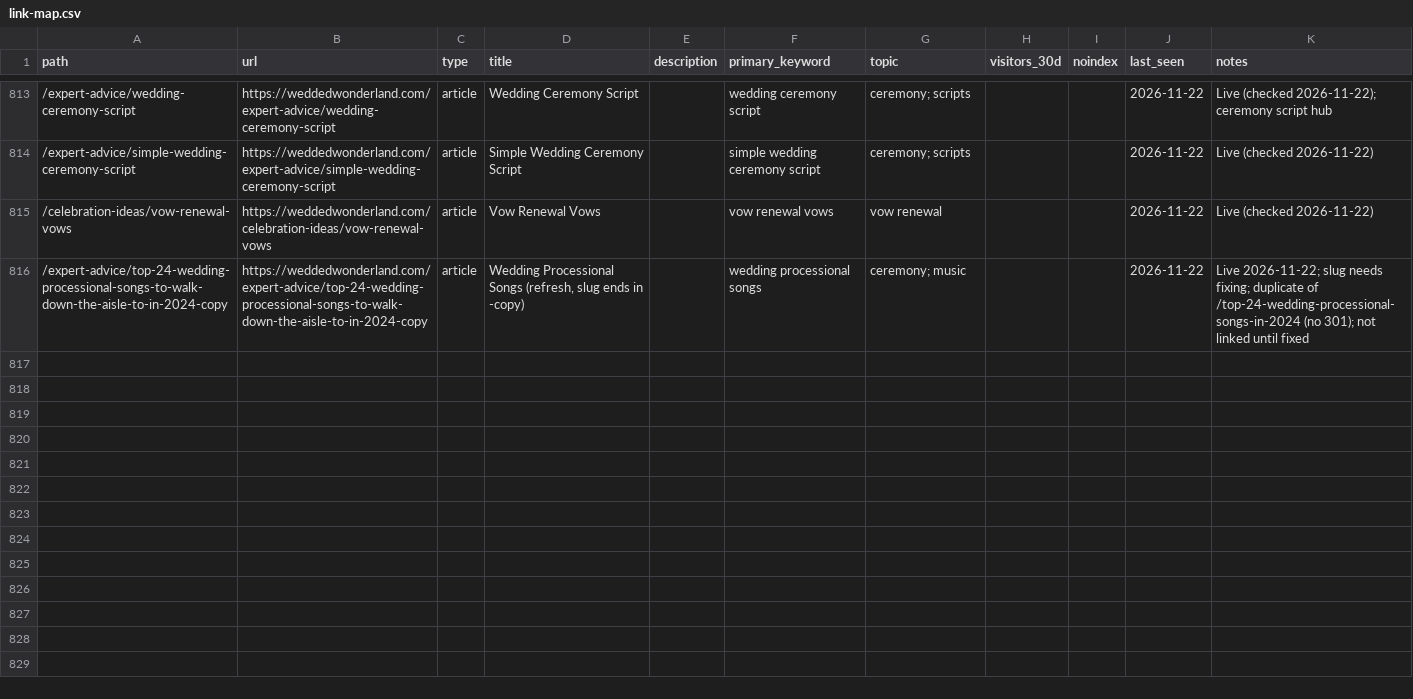
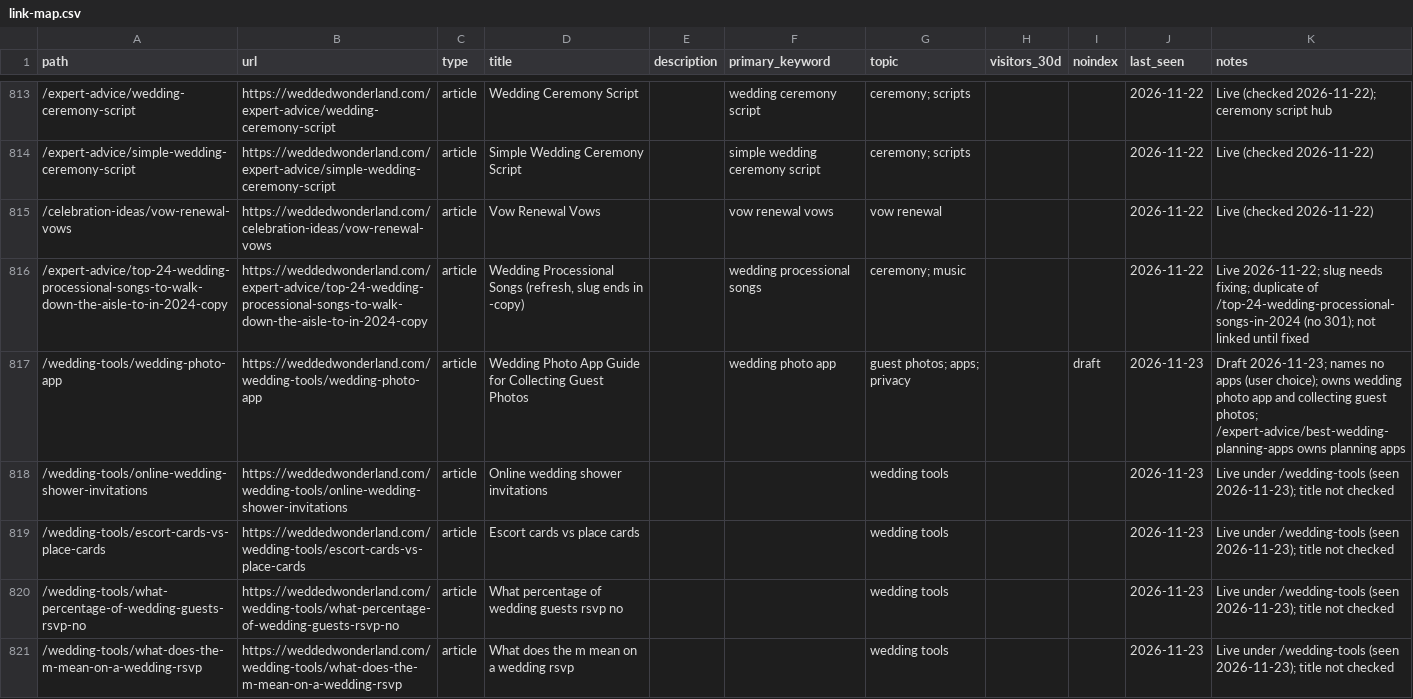
Before and after one commit to christianbraga-cpu/ForWork, a CSV file: content-system/seo/link-map.csv, drawn as a sheet; only a part is shown, gaps mark what is left out; the diff covers the shown part only; the diff names each change by its address in the sheet, - before the commit and + after, or states it on an @@ line.

```diff
--- a/content-system/seo/link-map.csv
+++ b/content-system/seo/link-map.csv
+row 817: /wedding-tools/wedding-photo-app | https://weddedwonderland.com/wedding-tools/wedding-photo-app | article | Wedding Photo App Guide for Collecting Guest Photos |  | wedding photo app | guest photos; apps; privacy |  | draft | 2026-11-23 | Draft 2026-11-23; names no apps (user choice); owns wedding photo app and collecting guest photos; /expert-advice/best-wedding-planning-apps owns planning apps
+row 818: /wedding-tools/online-wedding-shower-invitations | https://weddedwonderland.com/wedding-tools/online-wedding-shower-invitations | article | Online wedding shower invitations |  |  | wedding tools |  |  | 2026-11-23 | Live under /wedding-tools (seen 2026-11-23); title not checked
+row 819: /wedding-tools/escort-cards-vs-place-cards | https://weddedwonderland.com/wedding-tools/escort-cards-vs-place-cards | article | Escort cards vs place cards |  |  | wedding tools |  |  | 2026-11-23 | Live under /wedding-tools (seen 2026-11-23); title not checked
+row 820: /wedding-tools/what-percentage-of-wedding-guests-rsvp-no | https://weddedwonderland.com/wedding-tools/what-percentage-of-wedding-guests-rsvp-no | article | What percentage of wedding guests rsvp no |  |  | wedding tools |  |  | 2026-11-23 | Live under /wedding-tools (seen 2026-11-23); title not checked
+row 821: /wedding-tools/what-does-the-m-mean-on-a-wedding-rsvp | https://weddedwonderland.com/wedding-tools/what-does-the-m-mean-on-a-wedding-rsvp | article | What does the m mean on a wedding rsvp |  |  | wedding tools |  |  | 2026-11-23 | Live under /wedding-tools (seen 2026-11-23); title not checked
```
Also changed, not shown: 4 added rows and 3 edited cells elsewhere in this file, content/calendar.csv, 1 other file.
